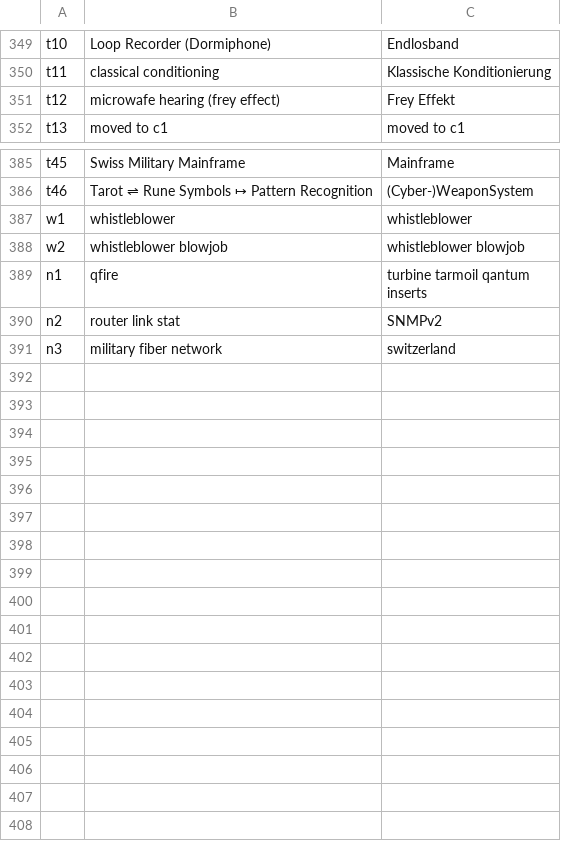
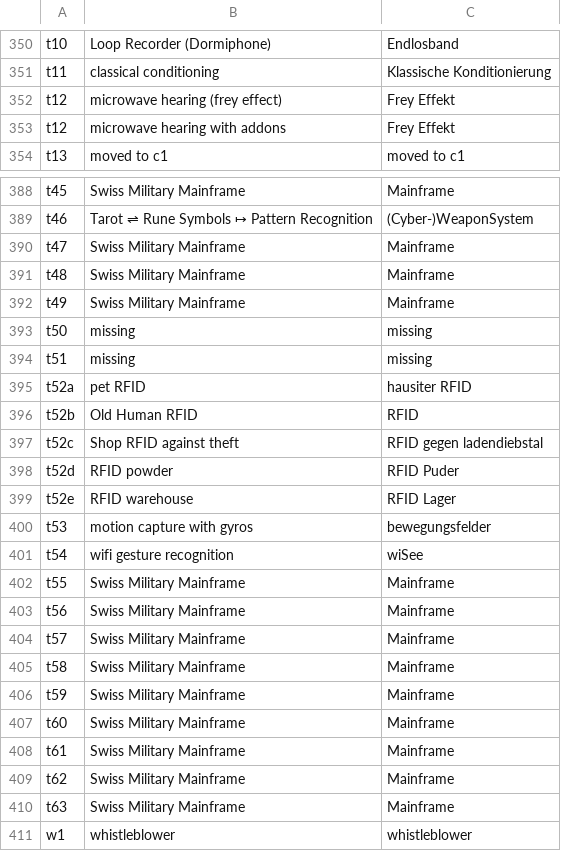
Before and after one commit to HackersCardgame/HackersCardgame25, a CSV file: scripts.bullseye/cardNames.csv, drawn as a sheet; only a part is shown, gaps mark what is left out; the shorter side is filled out with more unchanged rows; the diff covers the shown part only.

```diff
--- a/scripts.bullseye/cardNames.csv
+++ b/scripts.bullseye/cardNames.csv
@@ -350,3 +351,4 @@ t10,Loop Recorder (Dormiphone), Endlosband
 t11,classical conditioning,Klassische Konditionierung
-t12,microwafe hearing (frey effect),Frey Effekt
+t12,microwave hearing (frey effect),Frey Effekt
+t12,microwave hearing with addons,Frey Effekt
 t13,moved to c1, moved to c1
@@ -386,2 +389,23 @@ t45,Swiss Military Mainframe,Mainframe
 t46,Tarot ⇌ Rune Symbols ↦ Pattern Recognition, (Cyber-)WeaponSystem
+t47,Swiss Military Mainframe,Mainframe
+t48,Swiss Military Mainframe,Mainframe
+t49,Swiss Military Mainframe,Mainframe
+t50,missing,missing
+t51,missing,missing
+t52a,pet RFID,hausiter RFID
+t52b,Old Human RFID,RFID
+t52c,Shop RFID against theft,RFID gegen ladendiebstal
+t52d,RFID powder,RFID Puder
+t52e,RFID warehouse,RFID Lager
+t53,motion capture with gyros,bewegungsfelder
+t54,wifi gesture recognition,wiSee
+t55,Swiss Military Mainframe,Mainframe
+t56,Swiss Military Mainframe,Mainframe
+t57,Swiss Military Mainframe,Mainframe
+t58,Swiss Military Mainframe,Mainframe
+t59,Swiss Military Mainframe,Mainframe
+t60,Swiss Military Mainframe,Mainframe
+t61,Swiss Military Mainframe,Mainframe
+t62,Swiss Military Mainframe,Mainframe
+t63,Swiss Military Mainframe,Mainframe
 w1,whistleblower,whistleblower
```
Also changed, not shown: 2 added rows elsewhere in this file, 2 other files.
